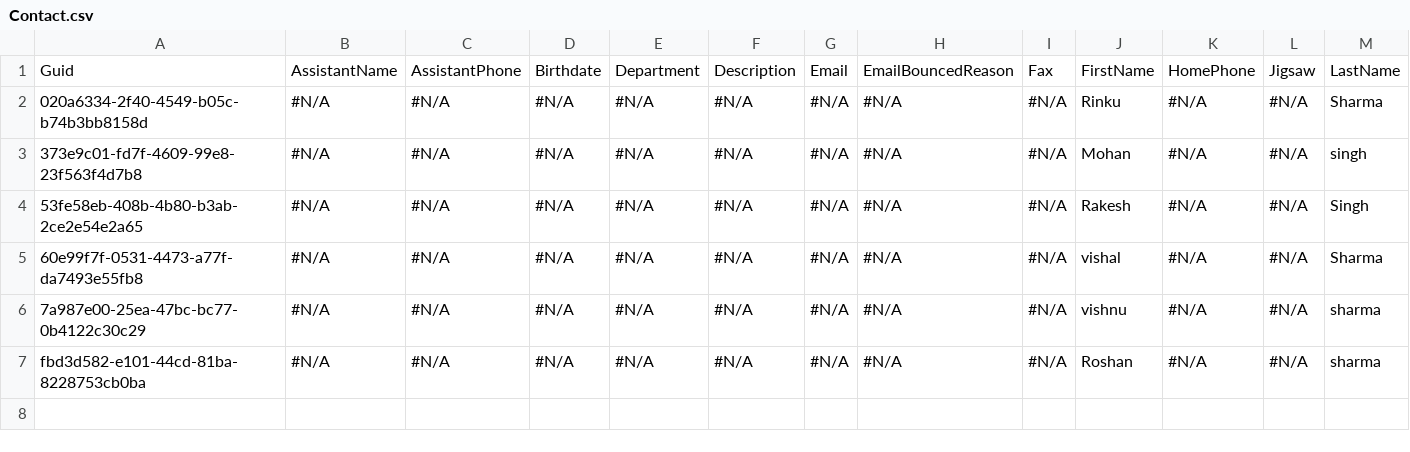
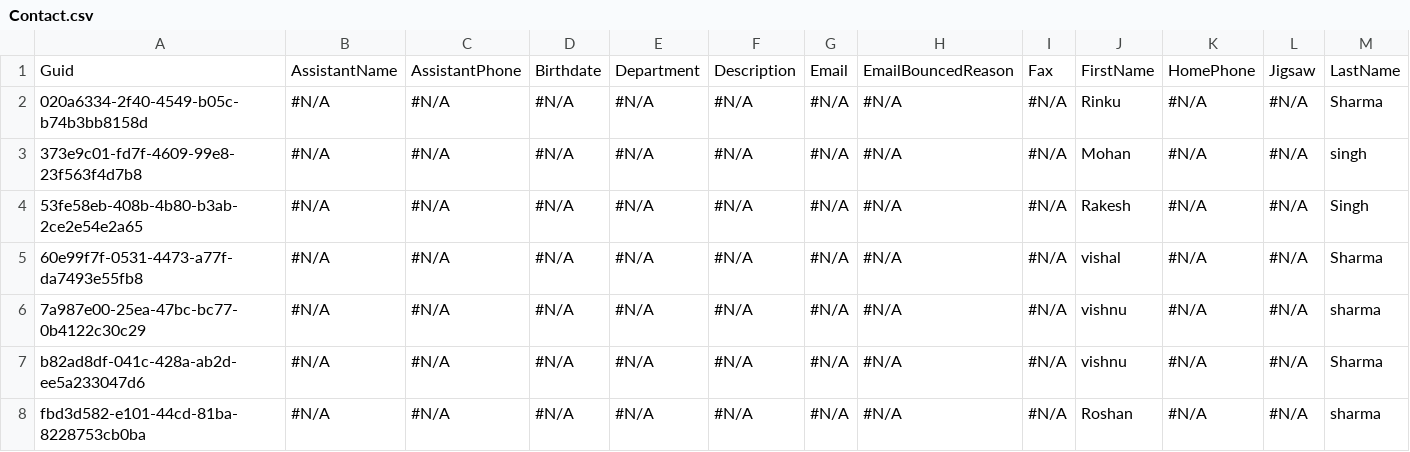
Before and after one commit to prodlytestuser/CPQTest6, a CSV file: Contact.csv, drawn as a sheet; only a part is shown; rows hold the shown columns only; the diff names each change by its address in the sheet, - before the commit and + after, or states it on an @@ line.

Commit message:
Created a branch to check-out the latest data to a new managed org

```diff
--- a/Contact.csv
+++ b/Contact.csv
+row 7: b82ad8df-041c-428a-ab2d-ee5a233047d6 | #N/A | #N/A | #N/A | #N/A | #N/A | #N/A | #N/A | #N/A | vishnu | #N/A | #N/A | Sharma
```
